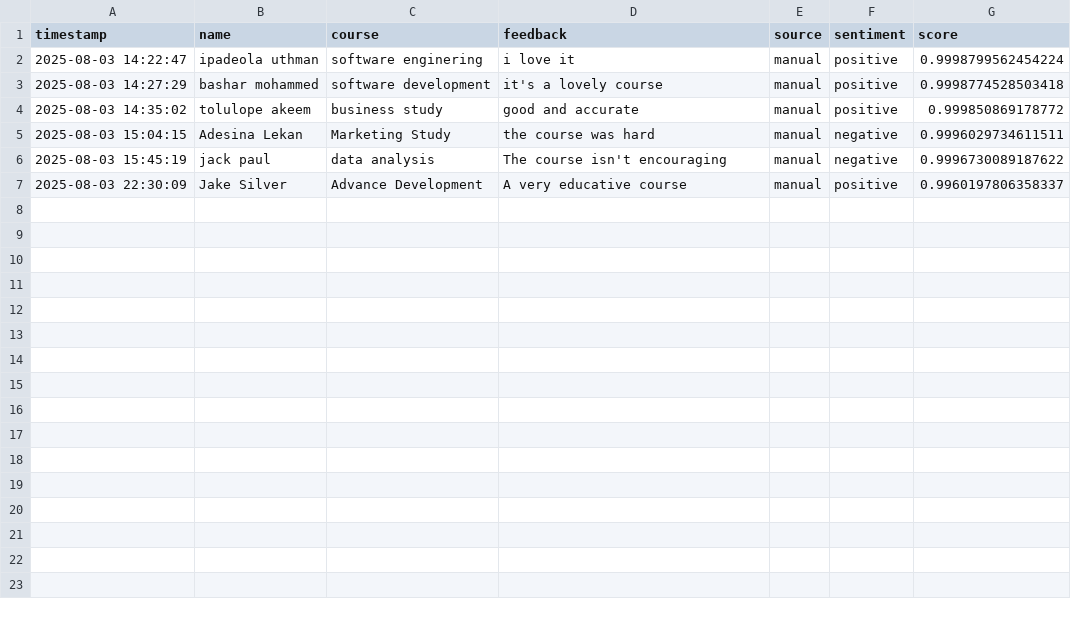
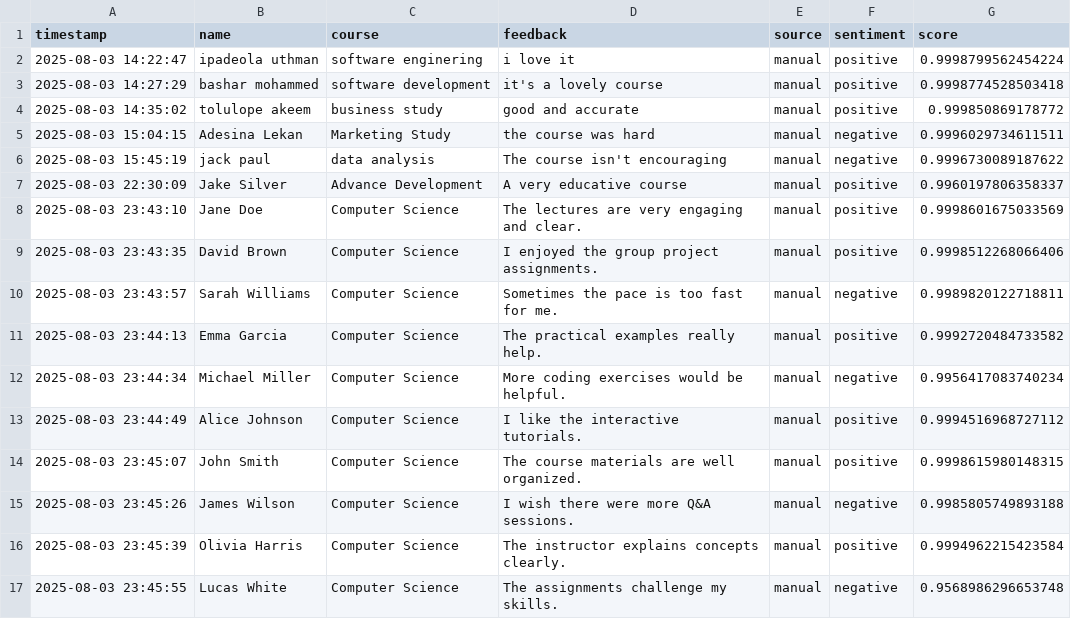
Before and after one commit to BillionWise/Student_Feedback_System, a CSV file: data/manual_feedback_with_sentiment.csv, drawn as a sheet.

```diff
--- a/data/manual_feedback_with_sentiment.csv
+++ b/data/manual_feedback_with_sentiment.csv
@@ -7 +7,11 @@ timestamp,name,course,feedback,source,sentiment,score
 2025-08-03 22:30:09,Jake Silver,Advance Development,A very educative course,manual,positive,0.9960197806358337
+2025-08-03 23:43:10,Jane Doe,Computer Science,The lectures are very engaging and clear.,manual,positive,0.9998601675033569
+2025-08-03 23:43:35,David Brown,Computer Science,I enjoyed the group project assignments.,manual,positive,0.9998512268066406
+2025-08-03 23:43:57,Sarah Williams,Computer Science,Sometimes the pace is too fast for me.,manual,negative,0.9989820122718811
+2025-08-03 23:44:13,Emma Garcia,Computer Science,The practical examples really help.,manual,positive,0.9992720484733582
+2025-08-03 23:44:34,Michael Miller,Computer Science,More coding exercises would be helpful.,manual,negative,0.9956417083740234
+2025-08-03 23:44:49,Alice Johnson,Computer Science,I like the interactive tutorials.,manual,positive,0.9994516968727112
+2025-08-03 23:45:07,John Smith,Computer Science,The course materials are well organized.,manual,positive,0.9998615980148315
+2025-08-03 23:45:26,James Wilson,Computer Science,I wish there were more Q&A sessions.,manual,negative,0.9985805749893188
+2025-08-03 23:45:39,Olivia Harris,Computer Science,The instructor explains concepts clearly.,manual,positive,0.9994962215423584
+2025-08-03 23:45:55,Lucas White,Computer Science,The assignments challenge my skills.,manual,negative,0.9568986296653748
```
Also changed, not shown: data/topic_analysis_Datasetprojpowerbi_with_random_columns.csv, 3 other files.
